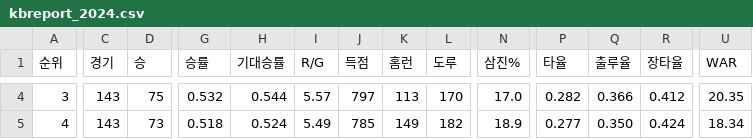
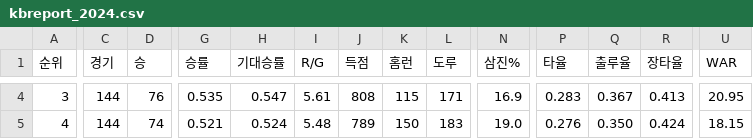
Before and after one commit to syeon8344/betnet_python, a CSV file: src/crawl_csv/kbreport/kbreport_2024.csv, drawn as a sheet; only a part is shown, gaps mark what is left out; the diff covers the shown part only; the diff names each change by its address in the sheet, - before the commit and + after, or states it on an @@ line.

```diff
--- a/src/crawl_csv/kbreport/kbreport_2024.csv
+++ b/src/crawl_csv/kbreport/kbreport_2024.csv
-C4:C5 (경기): 143
+C4:C5 (경기): 144
-D4 (승): 75
+D4 (승): 76
-G4 (승률): 0.532
+G4 (승률): 0.535
-H4 (기대승률): 0.544
+H4 (기대승률): 0.547
-I4 (R/G): 5.57
+I4 (R/G): 5.61
-J4 (득점): 797
+J4 (득점): 808
-K4 (홈런): 113
+K4 (홈런): 115
-L4 (도루): 170
+L4 (도루): 171
-N4 (삼진%): 17.0
+N4 (삼진%): 16.9
-P4 (타율): 0.282
+P4 (타율): 0.283
-Q4 (출루율): 0.366
+Q4 (출루율): 0.367
-R4 (장타율): 0.412
+R4 (장타율): 0.413
-U4 (WAR): 20.35
+U4 (WAR): 20.95
-D5 (승): 73
+D5 (승): 74
-G5 (승률): 0.518
+G5 (승률): 0.521
-I5 (R/G): 5.49
+I5 (R/G): 5.48
-J5 (득점): 785
+J5 (득점): 789
-K5 (홈런): 149
+K5 (홈런): 150
-L5 (도루): 182
+L5 (도루): 183
-N5 (삼진%): 18.9
+N5 (삼진%): 19.0
-P5 (타율): 0.277
+P5 (타율): 0.276
-U5 (WAR): 18.34
+U5 (WAR): 18.15
```
Also changed, not shown: 97 edited cells elsewhere in this file, src/crawl_csv/hitter/팀기록_타자_2024.csv, src/crawl_csv/monthly_schedule/월간경기일정_202409.csv, 8 other files.
